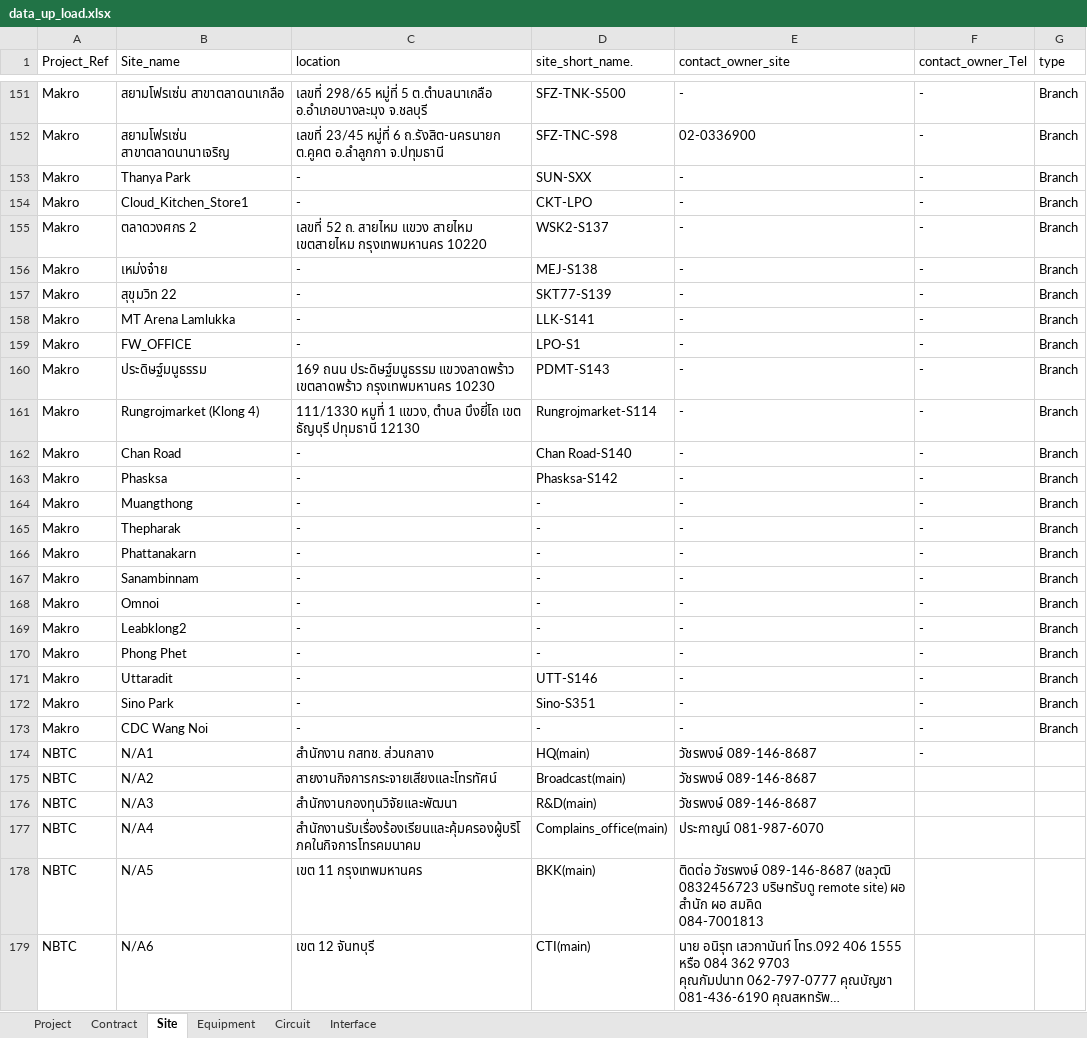
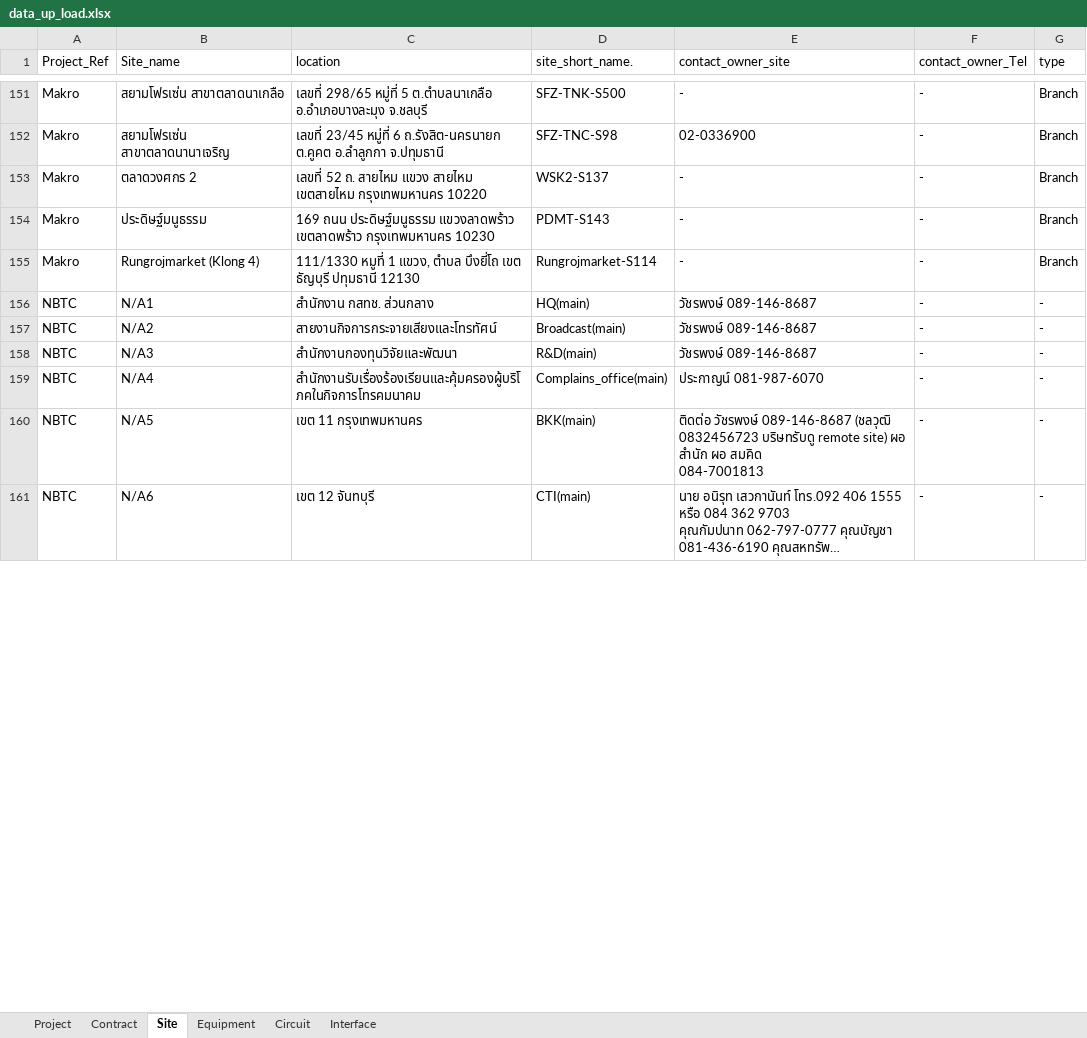
Before and after one commit to NatSuraden/noc_noc_project, an Excel workbook: noc_project/upload/data_up_load.xlsx, sheet Site, drawn as a sheet; only a part is shown, gaps mark what is left out; long unchanged cells end in …; values as stored, in another font and other column widths than the file's, no cell formats; removed rows and columns are numbered as before the commit, all else as after; the diff covers the shown part only; the diff names each change by its address in the sheet, - before the commit and + after, or states it on an @@ line.

```diff
--- a/noc_project/upload/data_up_load.xlsx (sheet Site)
+++ b/noc_project/upload/data_up_load.xlsx (sheet Site)
-row 153: Makro | Thanya Park | - | SUN-SXX | - | - | Branch
-row 154: Makro | Cloud_Kitchen_Store1 | - | CKT-LPO | - | - | Branch
-row 156: Makro | เหม่งจ๋าย | - | MEJ-S138 | - | - | Branch
-row 157: Makro | สุขุมวิท 22 | - | SKT77-S139 | - | - | Branch
-row 158: Makro | MT Arena Lamlukka | - | LLK-S141 | - | - | Branch
-row 159: Makro | FW_OFFICE | - | LPO-S1 | - | - | Branch
-row 162: Makro | Chan Road | - | Chan Road-S140 | - | - | Branch
-row 163: Makro | Phasksa | - | Phasksa-S142 | - | - | Branch
-row 164: Makro | Muangthong | - | - | - | - | Branch
-row 165: Makro | Thepharak | - | - | - | - | Branch
-row 166: Makro | Phattanakarn | - | - | - | - | Branch
-row 167: Makro | Sanambinnam | - | - | - | - | Branch
-row 168: Makro | Omnoi | - | - | - | - | Branch
-row 169: Makro | Leabklong2 | - | - | - | - | Branch
-row 170: Makro | Phong Phet | - | - | - | - | Branch
-row 171: Makro | Uttaradit | - | UTT-S146 | - | - | Branch
-row 172: Makro | Sino Park | - | Sino-S351 | - | - | Branch
-row 173: Makro | CDC Wang Noi | - | - | - | - | Branch
-G156:G161 (type): (empty)
+G156:G161 (type): -
-F157:F161 (contact_owner_Tel): (empty)
+F157:F161 (contact_owner_Tel): -
```
Also changed, not shown: 1 added row, 2 removed rows, 1 moved row and 317 edited cells elsewhere in this sheet, sheet Equipment, sheet Circuit, sheet Project, sheet Interface, sheet Contract, cell formats, noc_test/noc_project/upload/data_up_load.xlsx, 15 other files.
